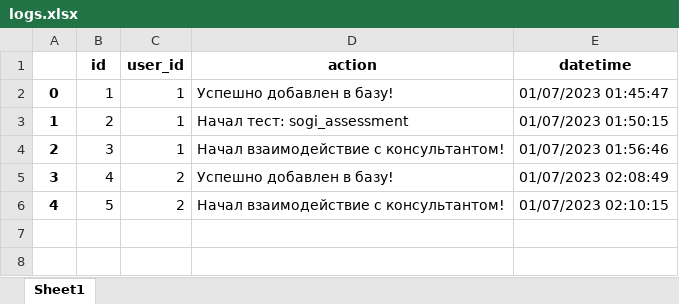
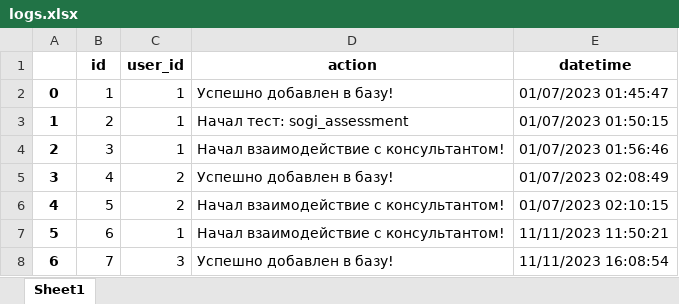
Before and after one commit to Meorwik/DKPSupportBot, an Excel workbook: data/database_backup/logs.xlsx, sheet Sheet1, drawn as a sheet; values as stored, in another font and other column widths than the file's, no borders; the diff names each change by its address in the sheet, - before the commit and + after, or states it on an @@ line.

```diff
--- a/data/database_backup/logs.xlsx (sheet Sheet1)
+++ b/data/database_backup/logs.xlsx (sheet Sheet1)
+row 7: 5 | 6 | 1 | Начал взаимодействие с консультантом! | 11/11/2023 11:50:21
+row 8: 6 | 7 | 3 | Успешно добавлен в базу! | 11/11/2023 16:08:54
```
Also changed, not shown: data/database_backup/users.xlsx, 16 other files.
